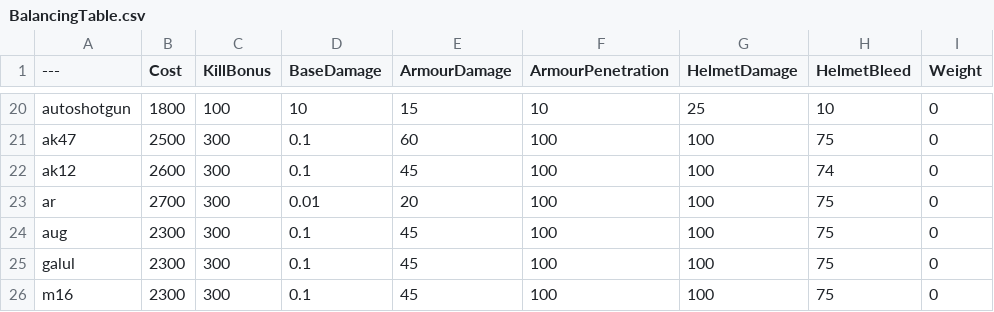
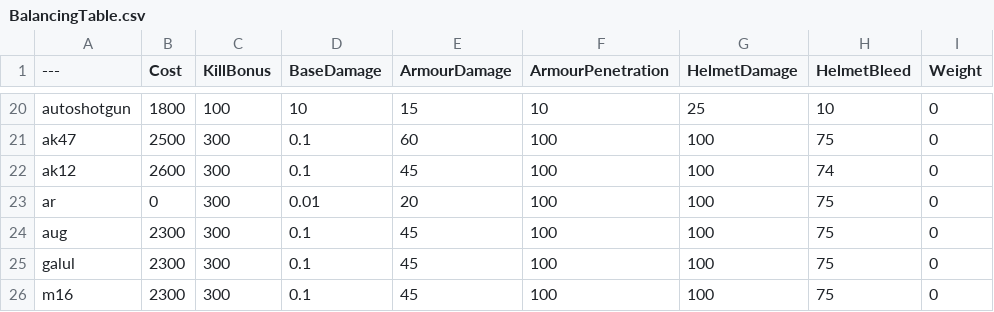
Before and after one commit to TheRealL4D2Ellis/BalancingTable, a CSV file: BalancingTable.csv, drawn as a sheet; only a part is shown, gaps mark what is left out; the diff names each change by its address in the sheet, - before the commit and + after, or states it on an @@ line.

Commit message:
Update BalancingTable.csv

```diff
--- a/BalancingTable.csv
+++ b/BalancingTable.csv
-B23 (Cost): 2700
+B23 (Cost): 0
```
